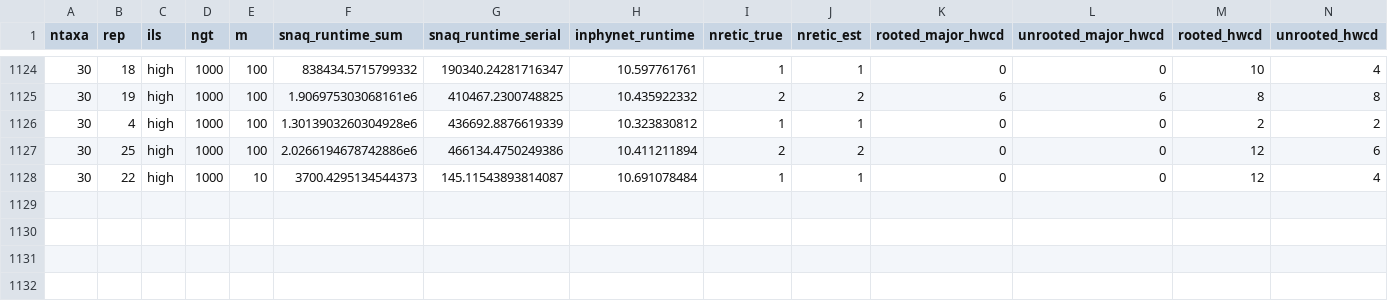
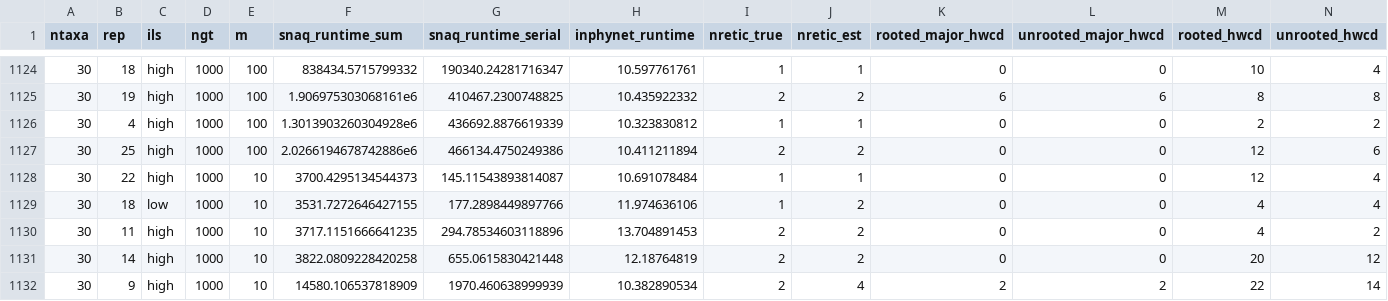
Before and after one commit to NathanKolbow/InPhyNetSimulations, a CSV file: est-gts/data/out.csv, drawn as a sheet; only a part is shown, gaps mark what is left out; rows hold the shown columns only; the diff names each change by its address in the sheet, - before the commit and + after, or states it on an @@ line.

```diff
--- a/est-gts/data/out.csv
+++ b/est-gts/data/out.csv
+row 1129: 30 | 18 | low | 1000 | 10 | 3531.7272646427155 | 177.2898449897766 | 11.974636106 | 1 | 2 | 0 | 0 | 4 | 4
+row 1130: 30 | 11 | high | 1000 | 10 | 3717.1151666641235 | 294.78534603118896 | 13.704891453 | 2 | 2 | 0 | 0 | 4 | 2
+row 1131: 30 | 14 | high | 1000 | 10 | 3822.0809228420258 | 655.0615830421448 | 12.18764819 | 2 | 2 | 0 | 0 | 20 | 12
+row 1132: 30 | 9 | high | 1000 | 10 | 14580.106537818909 | 1970.460638999939 | 10.382890534 | 2 | 4 | 2 | 2 | 22 | 14
```
Also changed, not shown: est-gts/analysis/approx_normalized_errors.csv.
